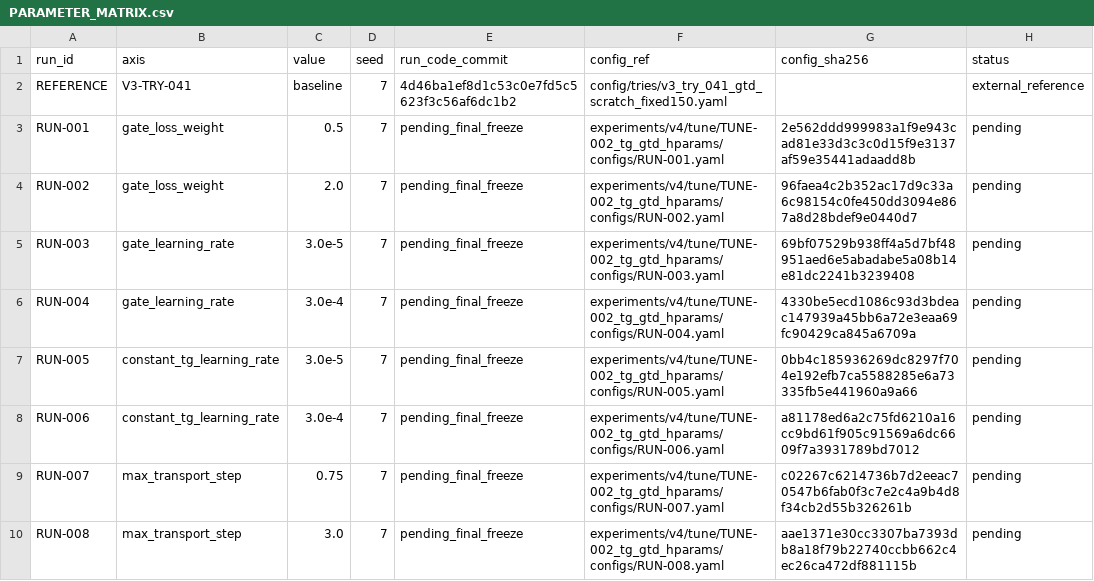
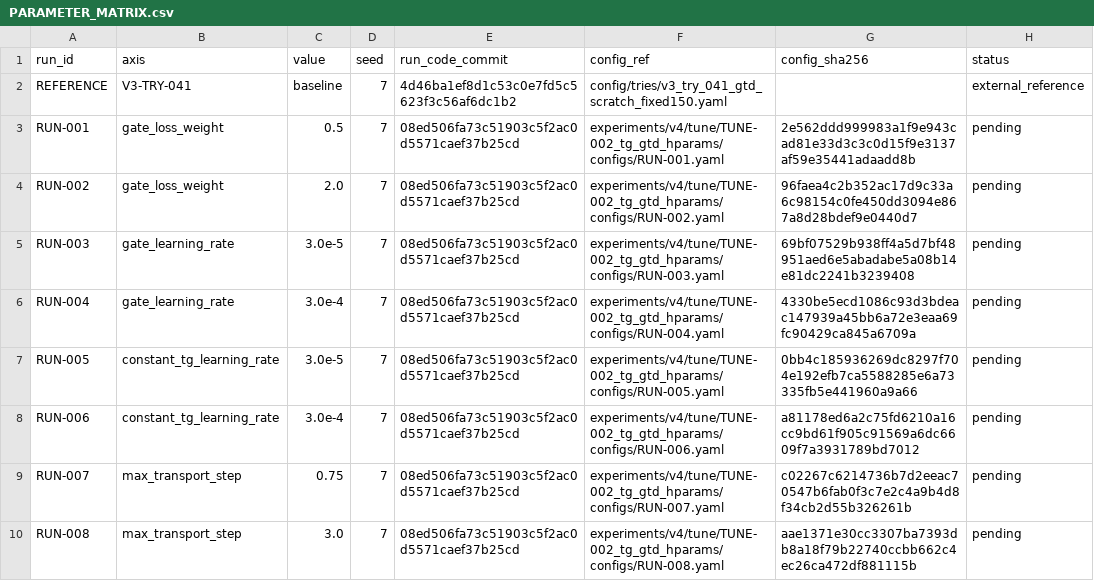
Before and after one commit to GetlotMoney/gzsl-paper, a CSV file: experiments/v4/tune/TUNE-002_tg_gtd_hparams/PARAMETER_MATRIX.csv, drawn as a sheet; only a part is shown; the diff names each change by its address in the sheet, - before the commit and + after, or states it on an @@ line.

Commit message:
docs(v4): bind TG+GTD tune run commit

```diff
--- a/experiments/v4/tune/TUNE-002_tg_gtd_hparams/PARAMETER_MATRIX.csv
+++ b/experiments/v4/tune/TUNE-002_tg_gtd_hparams/PARAMETER_MATRIX.csv
-E3:E10 (run_code_commit): pending_final_freeze
+E3:E10 (run_code_commit): 08ed506fa73c51903c5f2ac0d5571caef37b25cd
```
